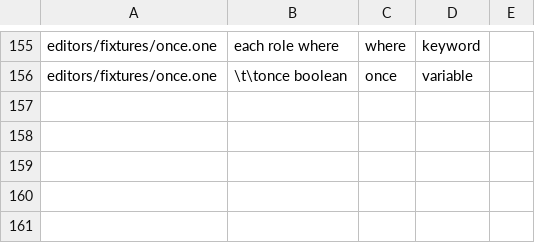
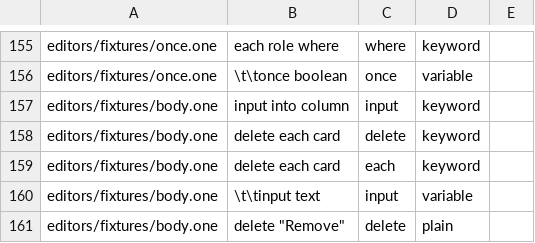
Before and after one commit to da0x/uione, a TSV file: editors/expected.tsv, drawn as a sheet; only a part is shown, gaps mark what is left out.

Commit message:
A command takes inputs, and changes or deletes other entities in the same step
input into phase is sent with the command and never stored; its forms ask for it
like a field of its type, and its body names it. each issue where phase == id
{ ... } changes those entities in the command's transaction, and delete each step
where from == id || to == id deletes them, each with its history: one.EachIn and
one.DeleteWhere in the library, read with c.Input. A delete's body is saved with it
now, so what it changes elsewhere isn't lost.

```diff
--- a/editors/expected.tsv
+++ b/editors/expected.tsv
@@ -176 +176,6 @@ editors/fixtures/once.one	each role where	where	keyword
 editors/fixtures/once.one	\t\tonce  boolean	once	variable
+editors/fixtures/body.one	input into column	input	keyword
+editors/fixtures/body.one	delete each card	delete	keyword
+editors/fixtures/body.one	delete each card	each	keyword
+editors/fixtures/body.one	\t\tinput   text	input	variable
+editors/fixtures/body.one	delete "Remove"	delete	plain
```
Also changed, not shown: 16 other files.
